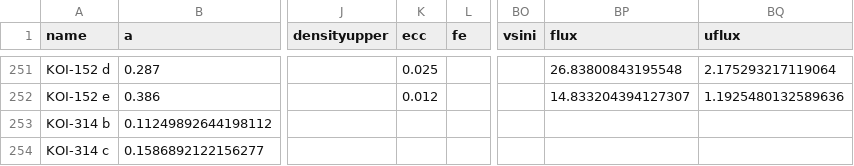
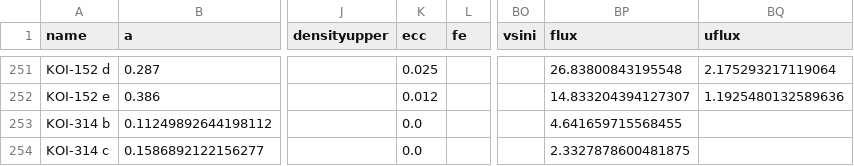
Before and after one commit to sealauren/mrf, a CSV file: exoplanet_table_full.csv, drawn as a sheet; only a part is shown, gaps mark what is left out; the diff names each change by its address in the sheet, - before the commit and + after, or states it on an @@ line.

Commit message:
Fixed error in Table 1 for KOI-314.

```diff
--- a/exoplanet_table_full.csv
+++ b/exoplanet_table_full.csv
-K253:K254 (ecc): (empty)
+K253:K254 (ecc): 0.0
-BP253 (flux): (empty)
+BP253 (flux): 4.641659715568455
-BP254 (flux): (empty)
+BP254 (flux): 2.3327878600481875
```
Also changed, not shown: 11 other files.
